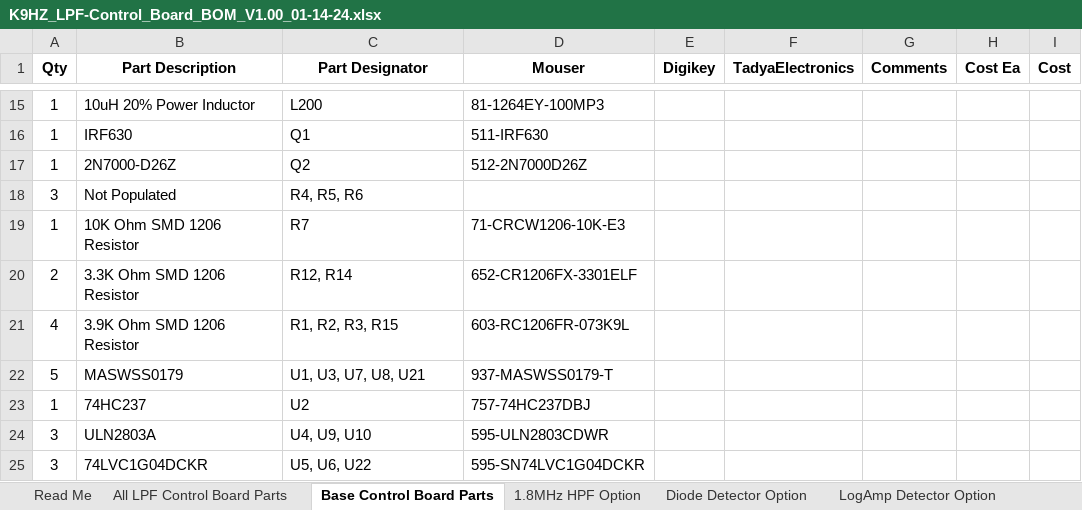
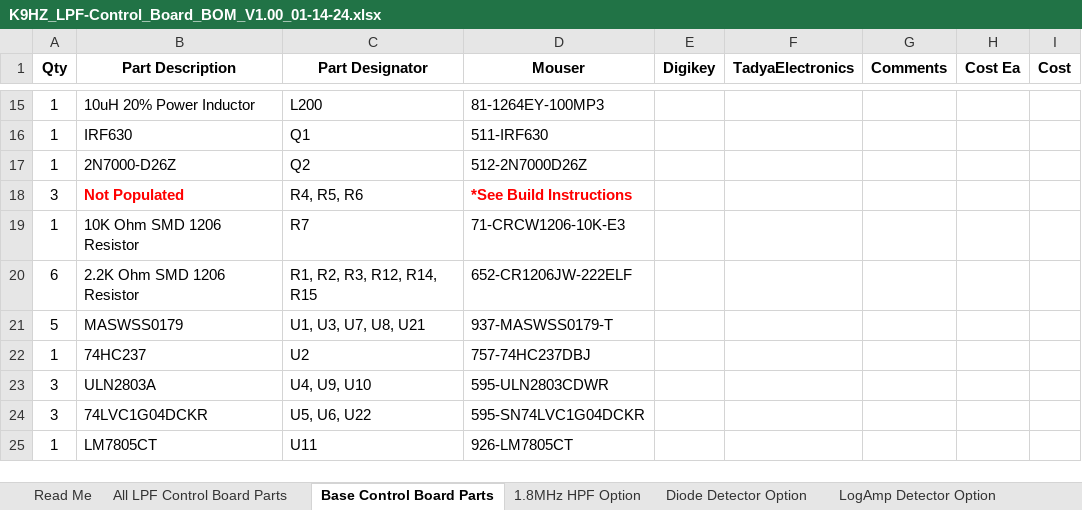
Before and after one commit to DRWJSCHMIDT/T41, an Excel workbook: K9HZ_LPF_Module/K9HZ_LPF_V1.00_BOMs/K9HZ_LPF-Control_Board_BOM_V1.00_01-14-24.xlsx, sheet Base Control Board Parts, drawn as a sheet; only a part is shown, gaps mark what is left out; the shorter side is filled out with more unchanged rows; values as stored, in another font and other column widths than the file's, no borders; removed rows and columns are numbered as before the commit, all else as after; the diff names each change by its address in the sheet, - before the commit and + after, or states it on an @@ line.

```diff
--- a/K9HZ_LPF_Module/K9HZ_LPF_V1.00_BOMs/K9HZ_LPF-Control_Board_BOM_V1.00_01-14-24.xlsx (sheet Base Control Board Parts)
+++ b/K9HZ_LPF_Module/K9HZ_LPF_V1.00_BOMs/K9HZ_LPF-Control_Board_BOM_V1.00_01-14-24.xlsx (sheet Base Control Board Parts)
@@ B18 bold: off → on, text colour: black → #FF0000 @@
-D18 (Mouser): (empty)
+D18 (Mouser): *See Build Instructions
-row 20: 2 | 3.3K Ohm SMD 1206 Resistor | R12, R14 | 652-CR1206FX-3301ELF
-row 21: 4 | 3.9K Ohm SMD 1206 Resistor | R1, R2, R3, R15 | 603-RC1206FR-073K9L
+row 20: 6 | 2.2K Ohm SMD 1206 Resistor | R1, R2, R3, R12, R14, R15 | 652-CR1206JW-222ELF
```
Also changed, not shown: sheet All LPF Control Board Parts, T41_V012_Files_01-15-24/T41_V012_Design_Documents/T41_V12.6_I2C_Assignments.xlsx.
